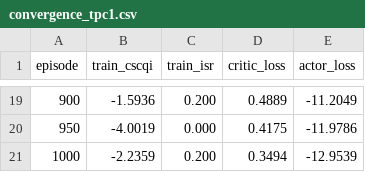
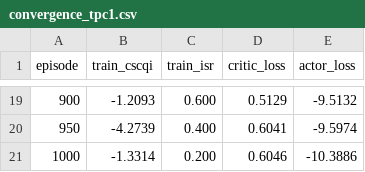
Before and after one commit to Sreekarji/cscA-hdm-reproduction, a CSV file: results/final/convergence_tpc1.csv, drawn as a sheet; only a part is shown, gaps mark what is left out; the diff covers the shown part only.

Commit message:
Post-audit: Run C results + AUDIT_NOTES.md + calibration analysis
Three runs documented:
  Run A (93be0b7): HDM=0.490@tpc4, HAN+25.7%, Bug-B present
  Run B: Collapse after MIM constraint fix
  Run C: Over-permissive calibration, Static beats HDM at tpc=1/2

Defensible claims:
  HDM vs RL baselines at tpc=4: +27% over AC, +6% over PPO
  HAN ablation: inconclusive (+1.1% to +25.7%)
  N-step: consistent N=5≈N=6≈N=7

AUDIT_NOTES.md: three-run analysis, framing for Dr. Joshi

```diff
--- a/results/final/convergence_tpc1.csv
+++ b/results/final/convergence_tpc1.csv
@@ -19,3 +19,3 @@ episode,train_cscqi,train_isr,critic_loss,actor_loss
-900,-1.5936,0.200,0.4889,-11.2049
-950,-4.0019,0.000,0.4175,-11.9786
-1000,-2.2359,0.200,0.3494,-12.9539
+900,-1.2093,0.600,0.5129,-9.5132
+950,-4.2739,0.400,0.6041,-9.5974
+1000,-1.3314,0.200,0.6046,-10.3886
```
Also changed, not shown: 62 edited cells elsewhere in this file, results/final/ablation_han.csv, results/final/convergence_tpc10.csv, 16 other files.
